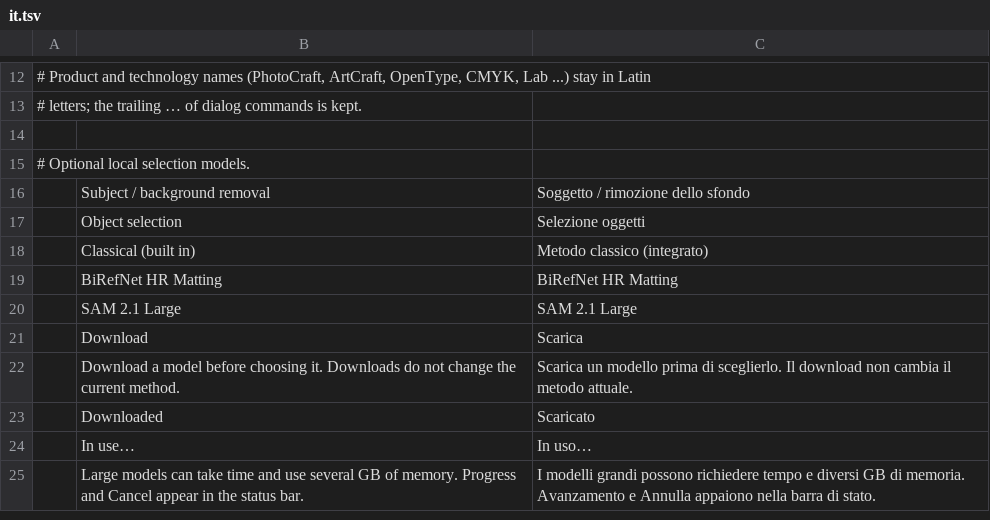
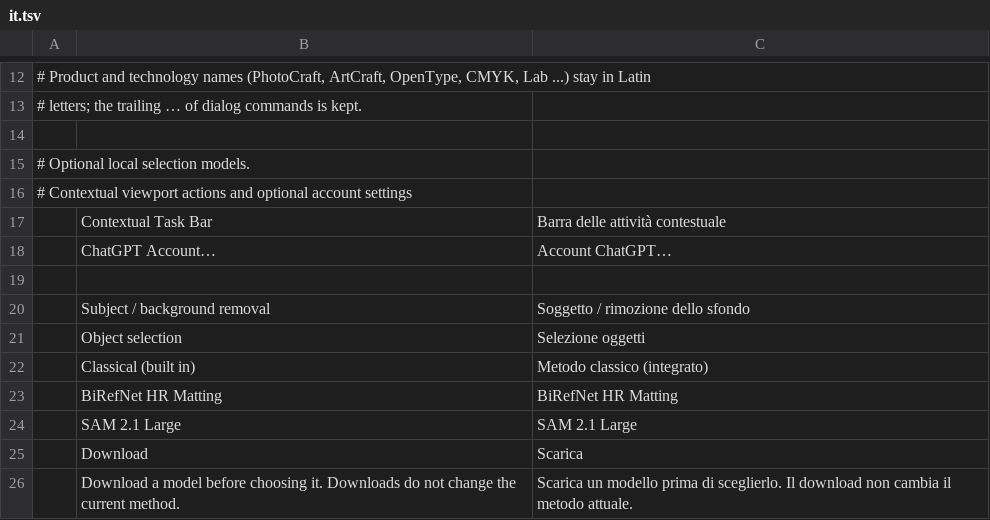
Before and after one commit to mighty-programmer/photocraft, a TSV file: crates/ui-egui/src/i18n/it.tsv, drawn as a sheet; only a part is shown, gaps mark what is left out; the shorter side is filled out with more unchanged rows.

```diff
--- a/crates/ui-egui/src/i18n/it.tsv
+++ b/crates/ui-egui/src/i18n/it.tsv
@@ -15,2 +15,6 @@
 # Optional local selection models.
+# Contextual viewport actions and optional account settings
+	Contextual Task Bar	Barra delle attività contestuale
+	ChatGPT Account…	Account ChatGPT…
+
 	Subject / background removal	Soggetto / rimozione dello sfondo
```
Also changed, not shown: crates/ui-egui/src/i18n/el.tsv, crates/ui-egui/src/i18n/es.tsv, 22 other files.
